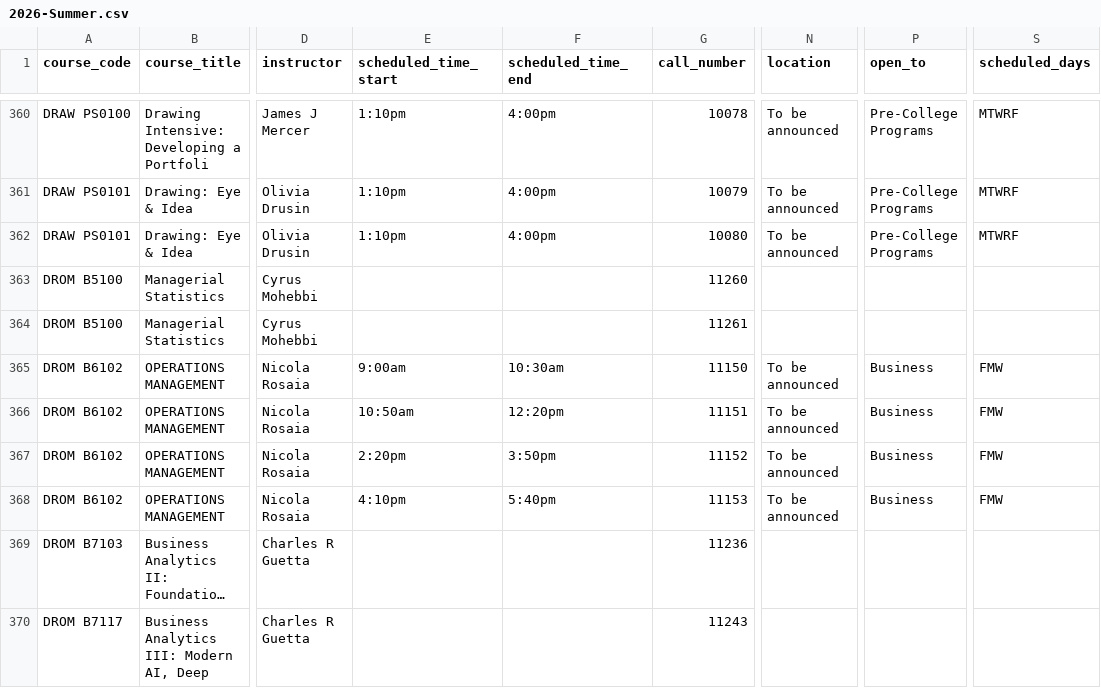
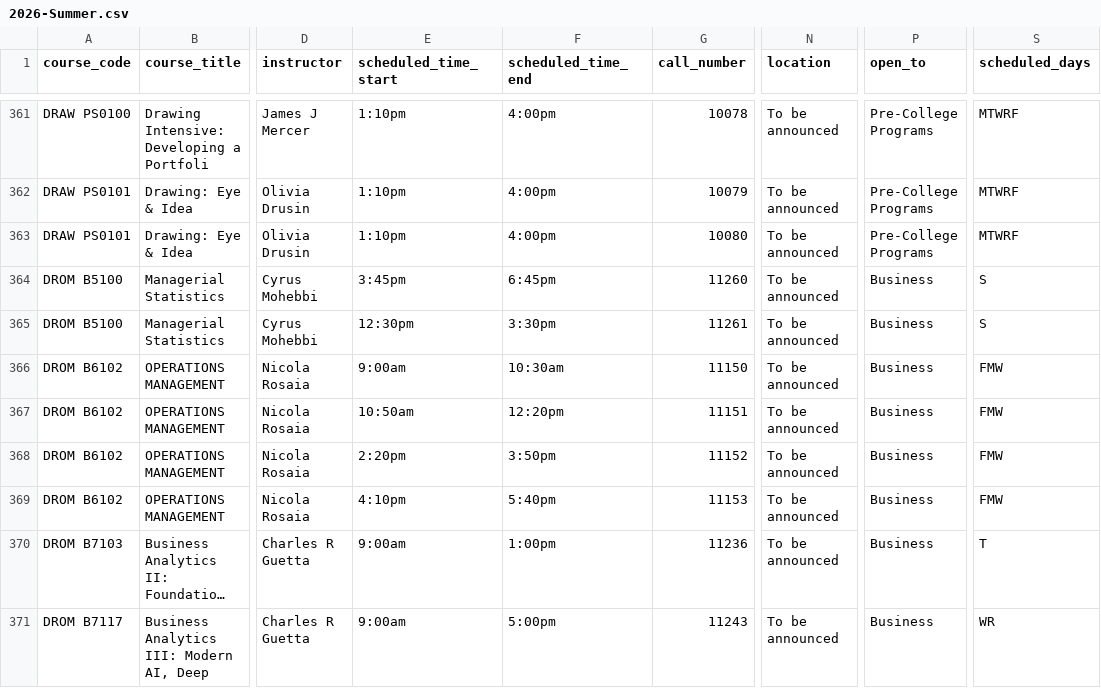
Before and after one commit to soid/columbia-catalog-data, a CSV file: classes/2026-Summer.csv, drawn as a sheet; only a part is shown, gaps mark what is left out; long unchanged cells end in …; addresses are those after the commit; the diff covers the shown part only; the diff names each change by its address in the sheet, - before the commit and + after, or states it on an @@ line.

Commit message:
Updated data

```diff
--- a/classes/2026-Summer.csv
+++ b/classes/2026-Summer.csv
-E364 (scheduled_time_start): (empty)
+E364 (scheduled_time_start): 3:45pm
-F364 (scheduled_time_end): (empty)
+F364 (scheduled_time_end): 6:45pm
-N364:N365 (location): (empty)
+N364:N365 (location): To be announced
-P364:P365 (open_to): (empty)
+P364:P365 (open_to): Business
-S364:S365 (scheduled_days): (empty)
+S364:S365 (scheduled_days): S
-E365 (scheduled_time_start): (empty)
+E365 (scheduled_time_start): 12:30pm
-F365 (scheduled_time_end): (empty)
+F365 (scheduled_time_end): 3:30pm
-E370:E371 (scheduled_time_start): (empty)
+E370:E371 (scheduled_time_start): 9:00am
-F370 (scheduled_time_end): (empty)
+F370 (scheduled_time_end): 1:00pm
-N370:N371 (location): (empty)
+N370:N371 (location): To be announced
-P370:P371 (open_to): (empty)
+P370:P371 (open_to): Business
-S370 (scheduled_days): (empty)
+S370 (scheduled_days): T
-F371 (scheduled_time_end): (empty)
+F371 (scheduled_time_end): 5:00pm
-S371 (scheduled_days): (empty)
+S371 (scheduled_days): WR
```
Also changed, not shown: 3 added rows and 48 edited cells elsewhere in this file, 10 other files.
